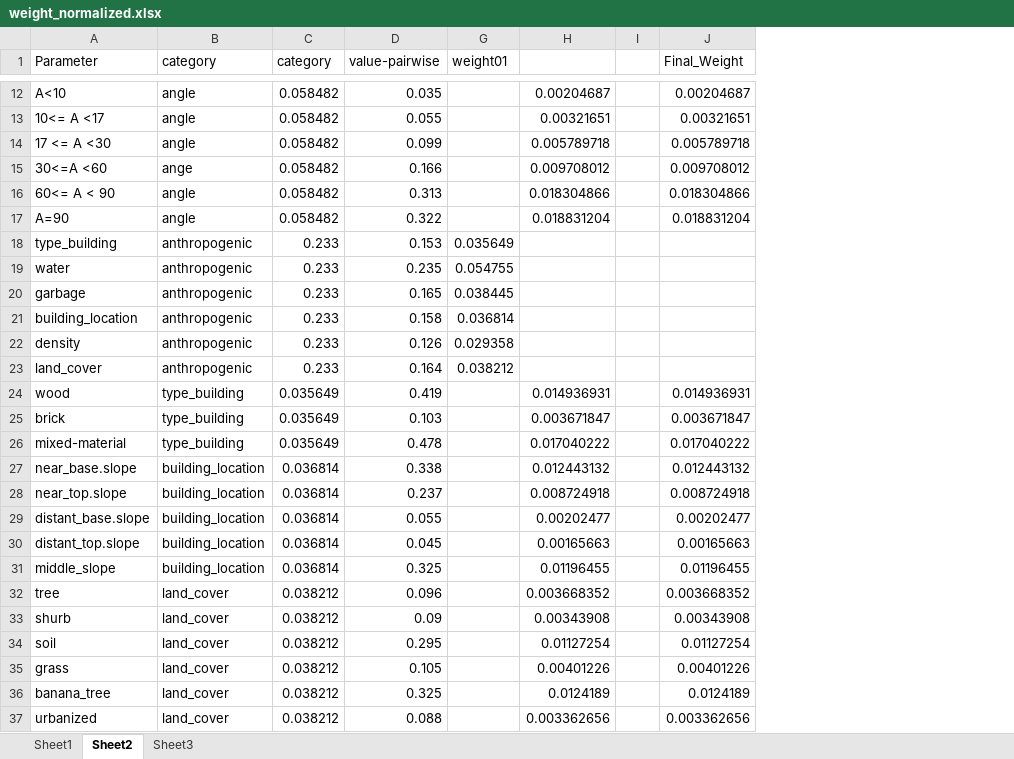
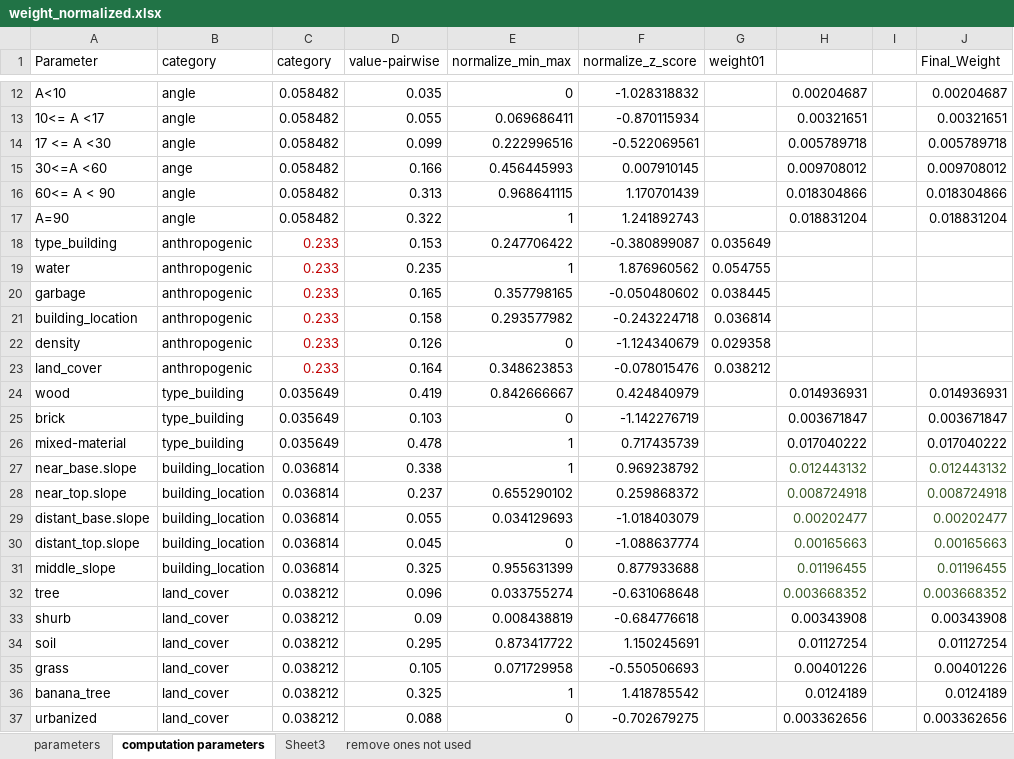
Before and after one commit to ericagoto/BGM, an Excel workbook: weight_normalized.xlsx, sheet computation parameters, drawn as a sheet; only a part is shown, gaps mark what is left out; values as stored, in another font and other column widths than the file's, no borders; the diff covers the shown part only; the diff names each change by its address in the sheet, - before the commit and + after, or states it on an @@ line.

```diff
--- a/weight_normalized.xlsx (sheet computation parameters)
+++ b/weight_normalized.xlsx (sheet computation parameters)
-sheet tab: Sheet1
+sheet tab: parameters
-sheet tab: Sheet2
+sheet tab: computation parameters
+sheet tab: remove ones not used
@@ column E (normalize_min_max) unhidden, rows 12-37: 0 | 0.069686411 | 0.222996516 | 0.456445993 | 0.968641115 | 1 | 0.247706422 | 1 | 0.357798165 | 0.293577982 | 0 | 0.348623853 | 0.842666667 | 0 | 1 | 1 | 0.655290102 | 0.034129693 | 0 | 0.955631399 | 0.033755274 | 0.008438819 | 0.873417722 | 0.071729958 | 1 | 0 @@
@@ column F (normalize_z_score) unhidden, rows 12-37: -1.028318832 | -0.870115934 | -0.522069561 | 0.007910145 | 1.170701439 | 1.241892743 | -0.380899087 | 1.876960562 | -0.050480602 | -0.243224718 | -1.124340679 | -0.078015476 | 0.424840979 | -1.142276719 | 0.717435739 | 0.969238792 | 0.259868372 | -1.018403079 | -1.088637774 | 0.877933688 | -0.631068648 | -0.684776618 | 1.150245691 | -0.550506693 | 1.418785542 | -0.702679275 @@
-C18:C23 text colour: black
+C18:C23 text colour: #C00000
-H27:H32 text colour: black
+H27:H32 text colour: #385724
-J27:J32 text colour: black
+J27:J32 text colour: #385724
```
Also changed, not shown: 3 added rows, 8 edited cells and cell formats elsewhere in this sheet, sheet parameters, sheet Sheet3, risk_value_final_version.xlsx, 8 other files.
